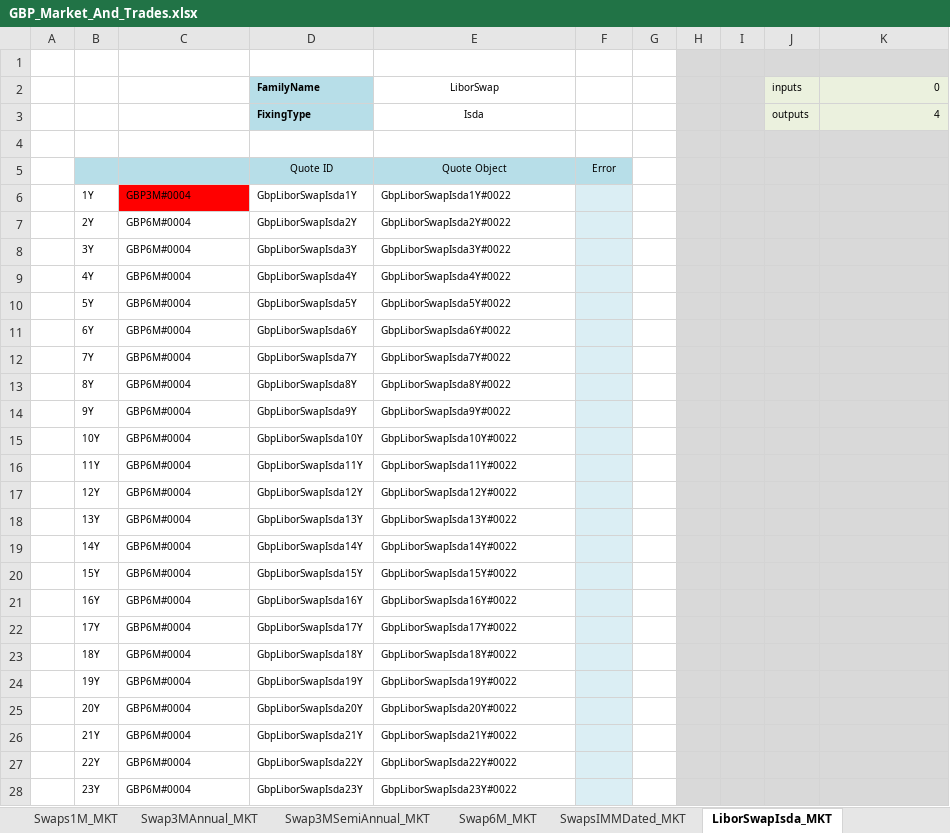
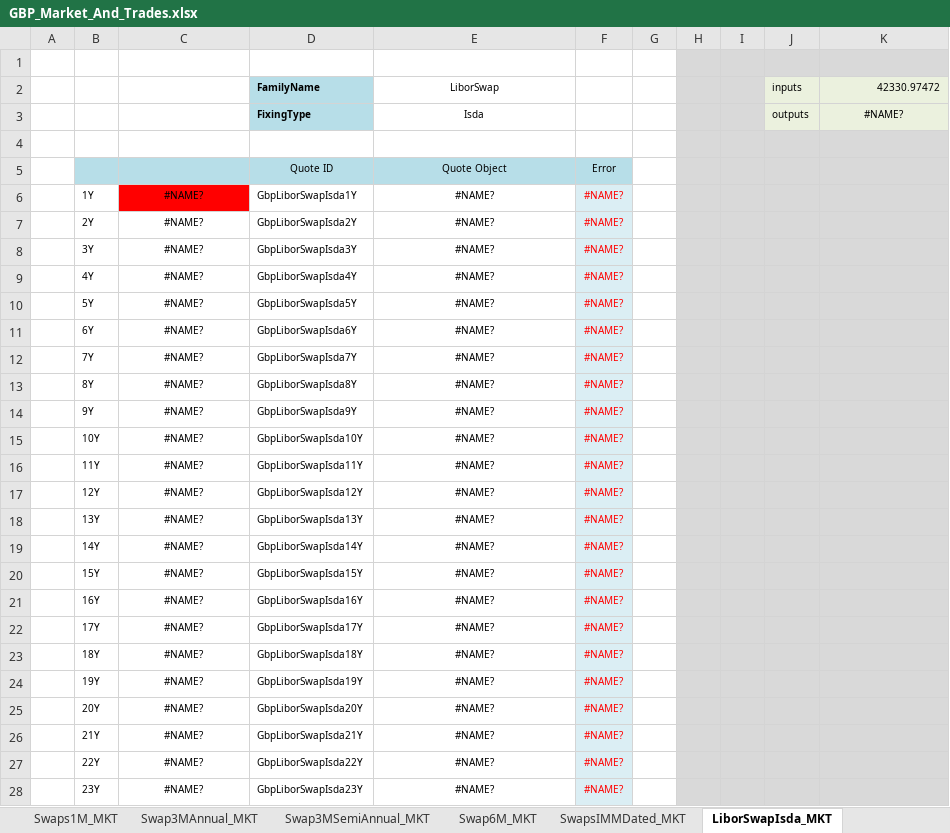
Before and after one commit to eehlers/QuantLibXL, an Excel workbook: Workbooks/BermudanSwaptions/xlsx/GBP_Market_And_Trades.xlsx, sheet LiborSwapIsda_MKT, drawn as a sheet; only a part is shown; values as stored, in another font and other column widths than the file's, no borders; the diff covers the shown part only; the diff names each change by its address in the sheet, - before the commit and + after, or states it on an @@ line.

```diff
--- a/Workbooks/BermudanSwaptions/xlsx/GBP_Market_And_Trades.xlsx (sheet LiborSwapIsda_MKT)
+++ b/Workbooks/BermudanSwaptions/xlsx/GBP_Market_And_Trades.xlsx (sheet LiborSwapIsda_MKT)
-K2: 0
+K2: 42330.97472
-K3 (42330.97472): 4
+K3 (42330.97472): #NAME?
-K3 alignment: right
+K3 alignment: center
-C6: GBP3M#0004
+C6: #NAME?
-C6:C28 alignment: left
+C6:C28 alignment: center
-E6 (LiborSwap): GbpLiborSwapIsda1Y#0022
+E6 (LiborSwap): #NAME?
-E6:E28 alignment: left
+E6:E28 alignment: center
-F6:F28: (empty)
+F6:F28: #NAME?
-C7:C28: GBP6M#0004
+C7:C28: #NAME?
-E7 (LiborSwap): GbpLiborSwapIsda2Y#0022
+E7 (LiborSwap): #NAME?
-E8 (LiborSwap): GbpLiborSwapIsda3Y#0022
+E8 (LiborSwap): #NAME?
-E9 (LiborSwap): GbpLiborSwapIsda4Y#0022
+E9 (LiborSwap): #NAME?
-E10 (LiborSwap): GbpLiborSwapIsda5Y#0022
+E10 (LiborSwap): #NAME?
-E11 (LiborSwap): GbpLiborSwapIsda6Y#0022
+E11 (LiborSwap): #NAME?
-E12 (LiborSwap): GbpLiborSwapIsda7Y#0022
+E12 (LiborSwap): #NAME?
-E13 (LiborSwap): GbpLiborSwapIsda8Y#0022
+E13 (LiborSwap): #NAME?
-E14 (LiborSwap): GbpLiborSwapIsda9Y#0022
+E14 (LiborSwap): #NAME?
-E15 (LiborSwap): GbpLiborSwapIsda10Y#0022
+E15 (LiborSwap): #NAME?
-E16 (LiborSwap): GbpLiborSwapIsda11Y#0022
+E16 (LiborSwap): #NAME?
-E17 (LiborSwap): GbpLiborSwapIsda12Y#0022
+E17 (LiborSwap): #NAME?
-E18 (LiborSwap): GbpLiborSwapIsda13Y#0022
+E18 (LiborSwap): #NAME?
-E19 (LiborSwap): GbpLiborSwapIsda14Y#0022
+E19 (LiborSwap): #NAME?
-E20 (LiborSwap): GbpLiborSwapIsda15Y#0022
+E20 (LiborSwap): #NAME?
-E21 (LiborSwap): GbpLiborSwapIsda16Y#0022
+E21 (LiborSwap): #NAME?
-E22 (LiborSwap): GbpLiborSwapIsda17Y#0022
+E22 (LiborSwap): #NAME?
-E23 (LiborSwap): GbpLiborSwapIsda18Y#0022
+E23 (LiborSwap): #NAME?
-E24 (LiborSwap): GbpLiborSwapIsda19Y#0022
+E24 (LiborSwap): #NAME?
-E25 (LiborSwap): GbpLiborSwapIsda20Y#0022
+E25 (LiborSwap): #NAME?
-E26 (LiborSwap): GbpLiborSwapIsda21Y#0022
+E26 (LiborSwap): #NAME?
-E27 (LiborSwap): GbpLiborSwapIsda22Y#0022
+E27 (LiborSwap): #NAME?
-E28 (LiborSwap): GbpLiborSwapIsda23Y#0022
+E28 (LiborSwap): #NAME?
```
Also changed, not shown: 111 edited cells and cell formats elsewhere in this sheet, sheet GBPSTD_STD, sheet Futures3M_MKT, sheet FRA_MKT, sheet GBPLibor_MKT, sheet Swap6M_MKT, sheet OIS_MKT, 14 more sheets, other sheet tabs, hidden cells.
